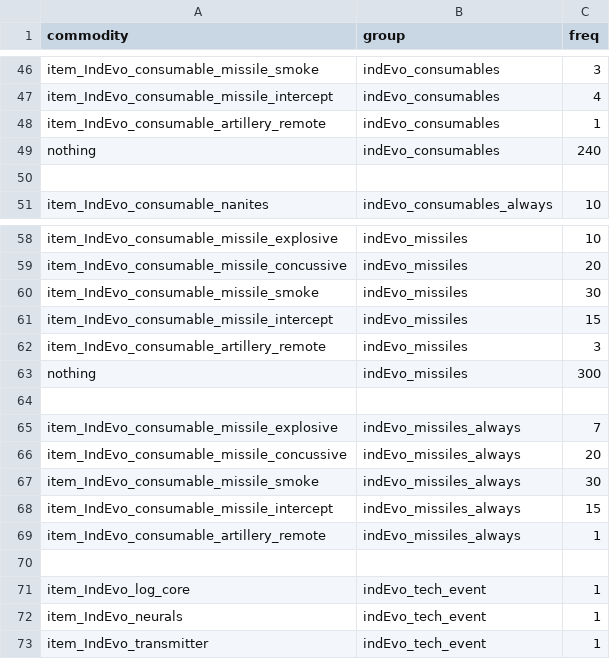
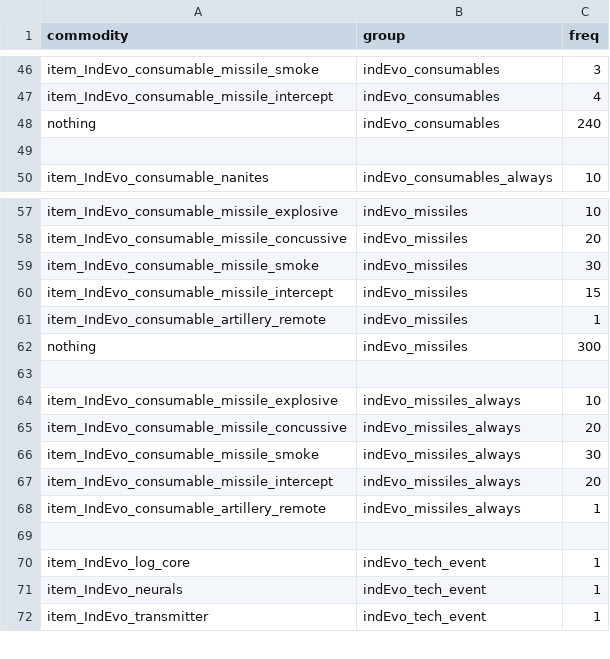
Before and after one commit to SirHartley/Industrial.Evolution, a CSV file: data/campaign/procgen/drop_groups.csv, drawn as a sheet; only a part is shown, gaps mark what is left out.

```diff
--- a/data/campaign/procgen/drop_groups.csv
+++ b/data/campaign/procgen/drop_groups.csv
@@ -47,3 +47,2 @@ item_IndEvo_consumable_missile_smoke,indEvo_consumables,3
 item_IndEvo_consumable_missile_intercept,indEvo_consumables,4
-item_IndEvo_consumable_artillery_remote,indEvo_consumables,1
 nothing,indEvo_consumables,240
@@ -61,9 +60,9 @@ item_IndEvo_consumable_missile_smoke,indEvo_missiles,30
 item_IndEvo_consumable_missile_intercept,indEvo_missiles,15
-item_IndEvo_consumable_artillery_remote,indEvo_missiles,3
+item_IndEvo_consumable_artillery_remote,indEvo_missiles,1
 nothing,indEvo_missiles,300
 ,,
-item_IndEvo_consumable_missile_explosive,indEvo_missiles_always,7
+item_IndEvo_consumable_missile_explosive,indEvo_missiles_always,10
 item_IndEvo_consumable_missile_concussive,indEvo_missiles_always,20
 item_IndEvo_consumable_missile_smoke,indEvo_missiles_always,30
-item_IndEvo_consumable_missile_intercept,indEvo_missiles_always,15
+item_IndEvo_consumable_missile_intercept,indEvo_missiles_always,20
 item_IndEvo_consumable_artillery_remote,indEvo_missiles_always,1
```
Also changed, not shown: data/campaign/abilities.csv, 26 other files.
